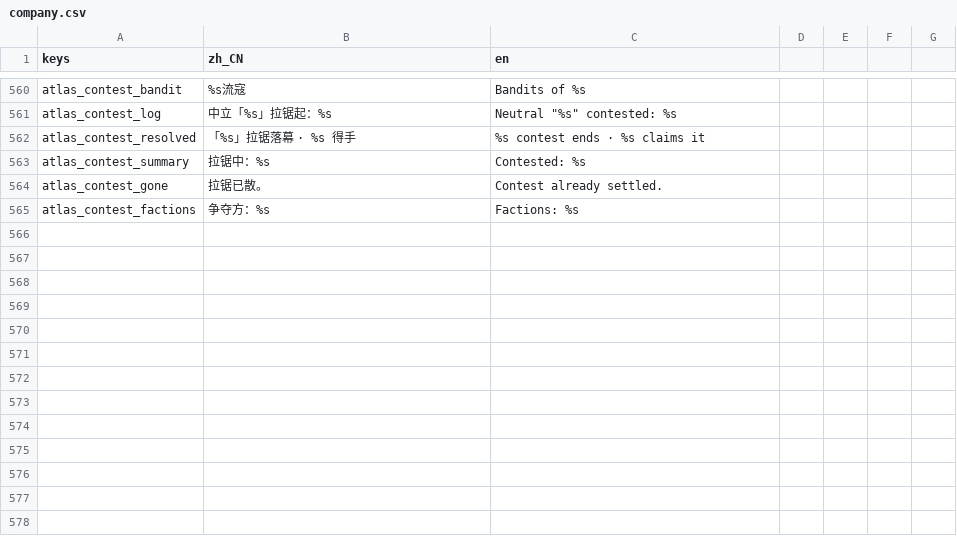
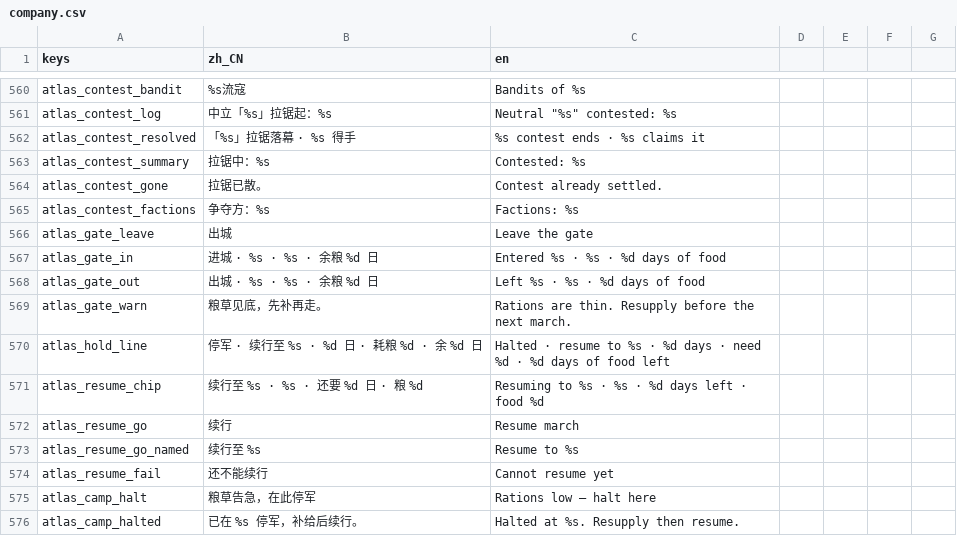
Before and after one commit to wuyongjia666-droid/CenturyKnights, a CSV file: project/data/locale/company.csv, drawn as a sheet; only a part is shown, gaps mark what is left out.

```diff
--- a/project/data/locale/company.csv
+++ b/project/data/locale/company.csv
@@ -565 +565,12 @@ atlas_contest_gone,拉锯已散。,Contest already settled.
 atlas_contest_factions,争夺方：%s,Factions: %s
+atlas_gate_leave,出城,Leave the gate
+atlas_gate_in,进城 · %s · %s · 余粮 %d 日,Entered %s · %s · %d days of food
+atlas_gate_out,出城 · %s · %s · 余粮 %d 日,Left %s · %s · %d days of food
+atlas_gate_warn,粮草见底，先补再走。,Rations are thin. Resupply before the next march.
+atlas_hold_line,停军 · 续行至 %s · %d 日 · 耗粮 %d · 余 %d 日,Halted · resume to %s · %d days · need %d · %d days of food left
+atlas_resume_chip,续行至 %s · %s · 还要 %d 日 · 粮 %d,Resuming to %s · %s · %d days left · food %d
+atlas_resume_go,续行,Resume march
+atlas_resume_go_named,续行至 %s,Resume to %s
+atlas_resume_fail,还不能续行,Cannot resume yet
+atlas_camp_halt,粮草告急，在此停军,Rations low — halt here
+atlas_camp_halted,已在 %s 停军，补给后续行。,Halted at %s. Resupply then resume.
```
Also changed, not shown: 8 other files.
